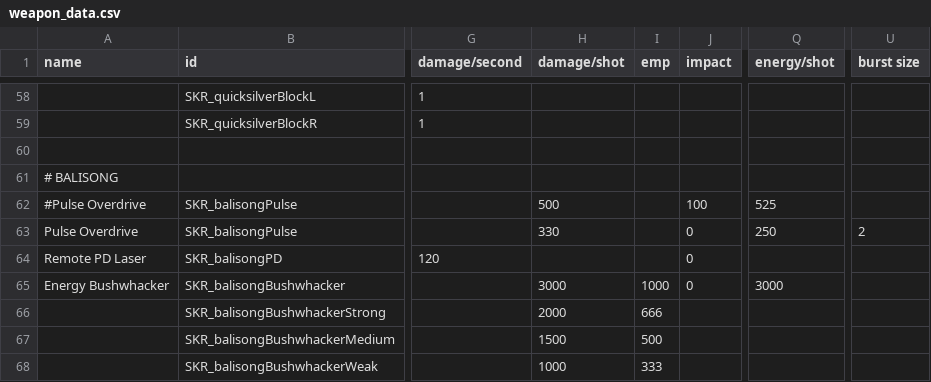
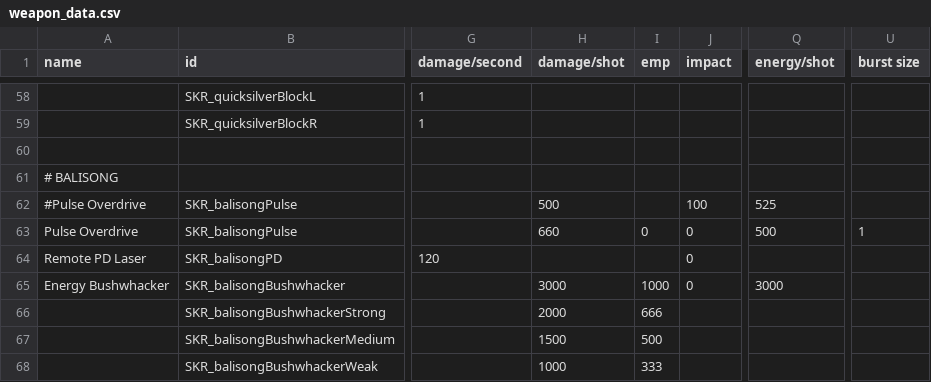
Before and after one commit to starsector-mods/SEEKER-UC, a CSV file: data/weapons/weapon_data.csv, drawn as a sheet; only a part is shown, gaps mark what is left out; the diff names each change by its address in the sheet, - before the commit and + after, or states it on an @@ line.

Commit message:
balance(balisong): rework pulse overdrive to burst size 1, 660 dmg, 0 emp, 20 ammo

```diff
--- a/data/weapons/weapon_data.csv
+++ b/data/weapons/weapon_data.csv
-H63 (damage/shot): 330
+H63 (damage/shot): 660
-I63 (emp): (empty)
+I63 (emp): 0
-Q63 (energy/shot): 250
+Q63 (energy/shot): 500
-U63 (burst size): 2
+U63 (burst size): 1
```
